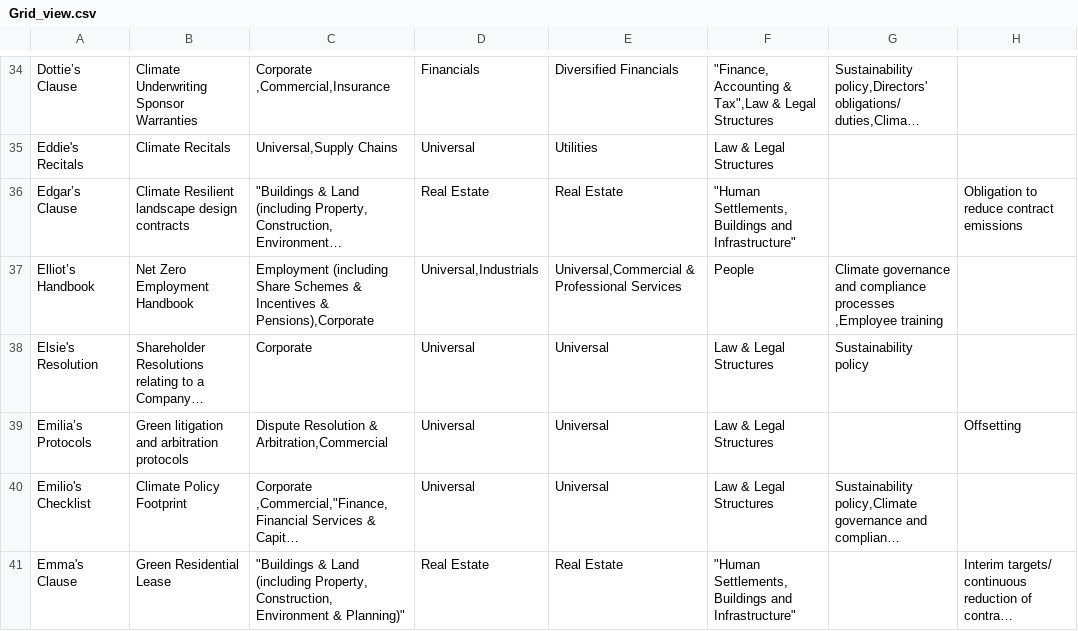
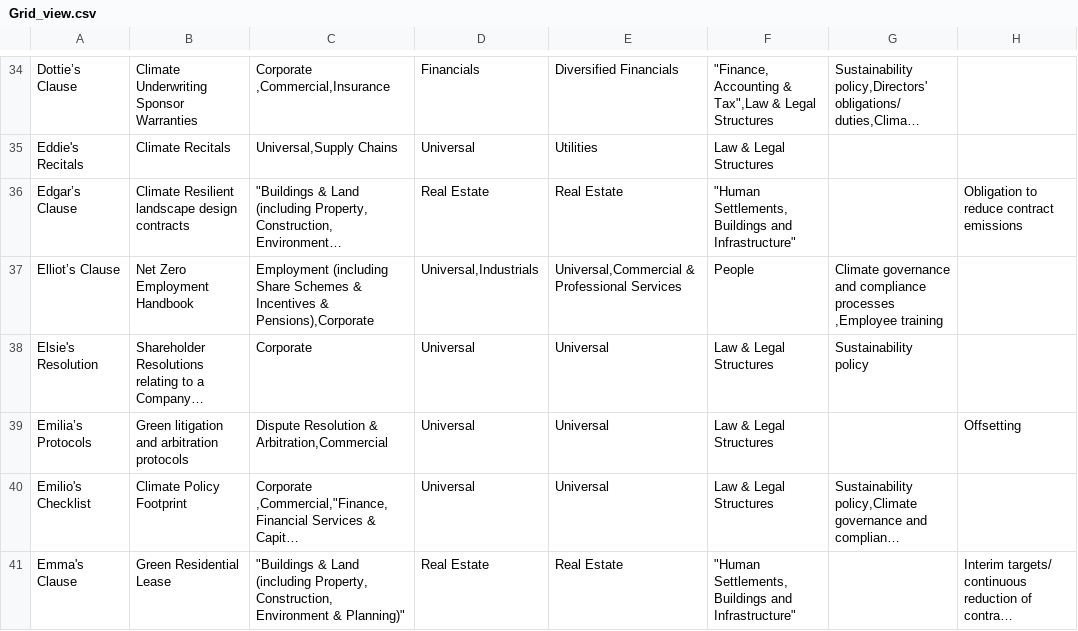
Before and after one commit to LemmaLegalConsulting/docassemble-tclpgoogledocsmerger, a CSV file: docassemble/tclpgoogledocsmerger/data/sources/Grid_view.csv, drawn as a sheet; only a part is shown, gaps mark what is left out; long unchanged cells end in …; the diff names each change by its address in the sheet, - before the commit and + after, or states it on an @@ line.

Commit message:
Elliot's handbook is in the drive as elliot's clause

```diff
--- a/docassemble/tclpgoogledocsmerger/data/sources/Grid_view.csv
+++ b/docassemble/tclpgoogledocsmerger/data/sources/Grid_view.csv
-A37: Elliot’s Handbook
+A37: Elliot’s Clause
```
